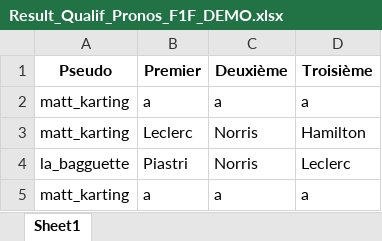
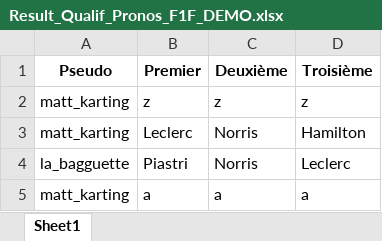
Before and after one commit to Oreshout/Bot_Discord_F1F, an Excel workbook: data/Result_Qualif_Pronos_F1F_DEMO.xlsx, sheet Sheet1, drawn as a sheet; values as stored, in another font and other column widths than the file's, no borders; removed rows and columns are numbered as before the commit, all else as after; the diff names each change by its address in the sheet, - before the commit and + after, or states it on an @@ line.

```diff
--- a/data/Result_Qualif_Pronos_F1F_DEMO.xlsx (sheet Sheet1)
+++ b/data/Result_Qualif_Pronos_F1F_DEMO.xlsx (sheet Sheet1)
-row 2: matt_karting | a | a | a
+row 2: matt_karting | z | z | z
```
Also changed, not shown: data/Result_Course_Pronos_F1F_DEMO.xlsx, 4 other files.
